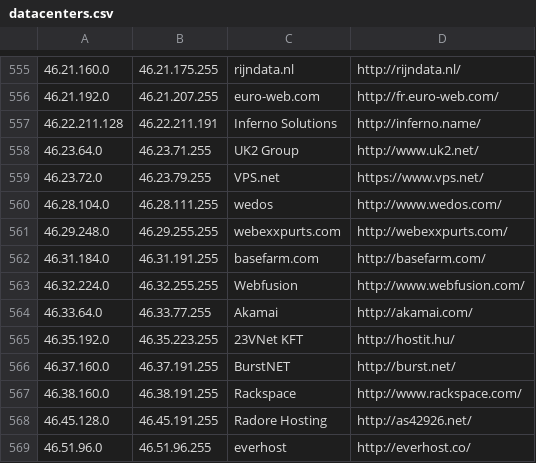
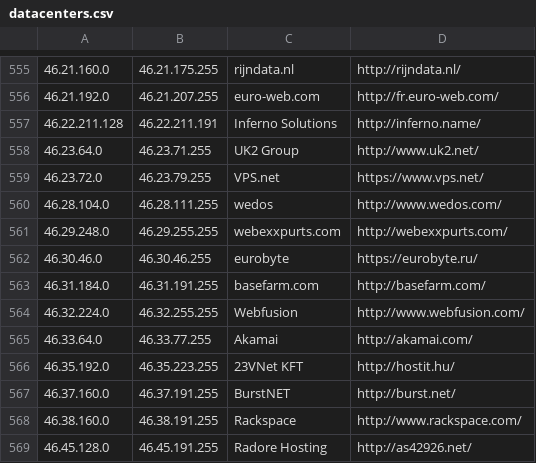
Before and after one commit to client9/ipcat, a CSV file: datacenters.csv, drawn as a sheet; only a part is shown, gaps mark what is left out; the shorter side is filled out with more unchanged rows; the diff names each change by its address in the sheet, - before the commit and + after, or states it on an @@ line.

Commit message:
Eurobyte, RU

```diff
--- a/datacenters.csv
+++ b/datacenters.csv
+row 562: 46.30.46.0 | 46.30.46.255 | eurobyte | https://eurobyte.ru/
```
